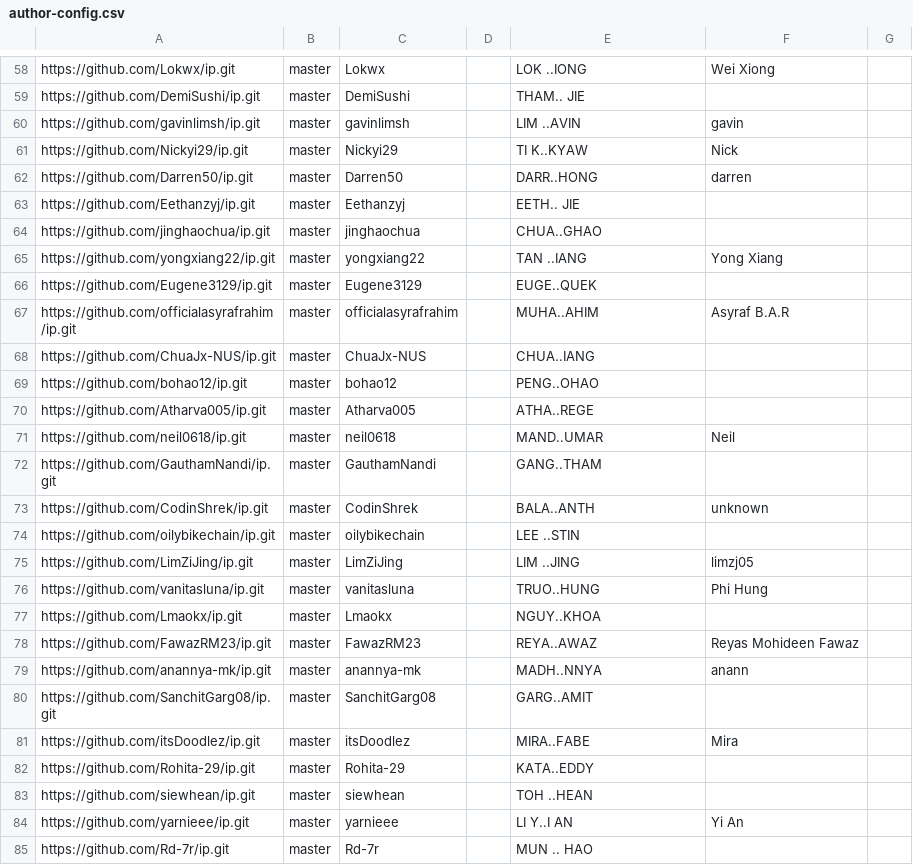
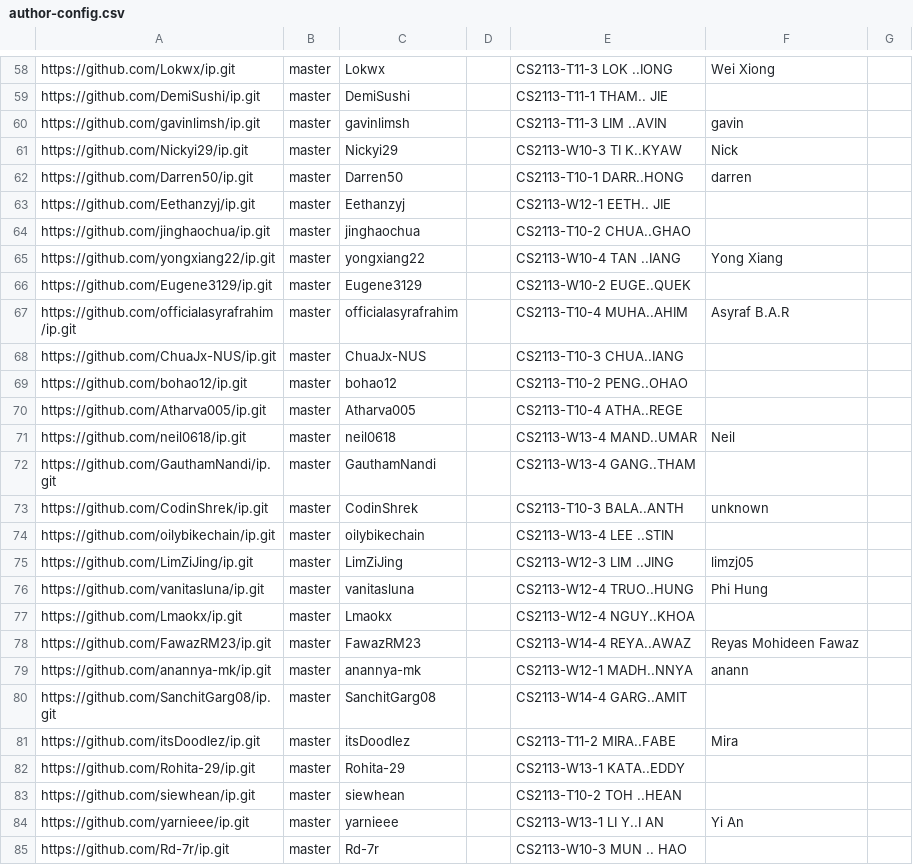
Before and after one commit to NUS-CS2113-AY2627-S1/ip-dashboard, a CSV file: config/author-config.csv, drawn as a sheet; only a part is shown, gaps mark what is left out; the diff covers the shown part only; the diff names each change by its address in the sheet, - before the commit and + after, or states it on an @@ line.

```diff
--- a/config/author-config.csv
+++ b/config/author-config.csv
-E58: LOK ..IONG
+E58: CS2113-T11-3 LOK ..IONG
-E59: THAM.. JIE
+E59: CS2113-T11-1 THAM.. JIE
-E60: LIM ..AVIN
+E60: CS2113-T11-3 LIM ..AVIN
-E61: TI K..KYAW
+E61: CS2113-W10-3 TI K..KYAW
-E62: DARR..HONG
+E62: CS2113-T10-1 DARR..HONG
-E63: EETH.. JIE
+E63: CS2113-W12-1 EETH.. JIE
-E64: CHUA..GHAO
+E64: CS2113-T10-2 CHUA..GHAO
-E65: TAN ..IANG
+E65: CS2113-W10-4 TAN ..IANG
-E66: EUGE..QUEK
+E66: CS2113-W10-2 EUGE..QUEK
-E67: MUHA..AHIM
+E67: CS2113-T10-4 MUHA..AHIM
-E68: CHUA..IANG
+E68: CS2113-T10-3 CHUA..IANG
-E69: PENG..OHAO
+E69: CS2113-T10-2 PENG..OHAO
-E70: ATHA..REGE
+E70: CS2113-T10-4 ATHA..REGE
-E71: MAND..UMAR
+E71: CS2113-W13-4 MAND..UMAR
-E72: GANG..THAM
+E72: CS2113-W13-4 GANG..THAM
-E73: BALA..ANTH
+E73: CS2113-T10-3 BALA..ANTH
-E74: LEE ..STIN
+E74: CS2113-W13-4 LEE ..STIN
-E75: LIM ..JING
+E75: CS2113-W12-3 LIM ..JING
-E76: TRUO..HUNG
+E76: CS2113-W12-4 TRUO..HUNG
-E77: NGUY..KHOA
+E77: CS2113-W12-4 NGUY..KHOA
-E78: REYA..AWAZ
+E78: CS2113-W14-4 REYA..AWAZ
-E79: MADH..NNYA
+E79: CS2113-W12-1 MADH..NNYA
-E80: GARG..AMIT
+E80: CS2113-W14-4 GARG..AMIT
-E81: MIRA..FABE
+E81: CS2113-T11-2 MIRA..FABE
-E82: KATA..EDDY
+E82: CS2113-W13-1 KATA..EDDY
-E83: TOH ..HEAN
+E83: CS2113-T10-2 TOH ..HEAN
-E84: LI Y..I AN
+E84: CS2113-W13-1 LI Y..I AN
-E85: MUN .. HAO
+E85: CS2113-W10-3 MUN .. HAO
```
Also changed, not shown: 83 edited cells elsewhere in this file.
